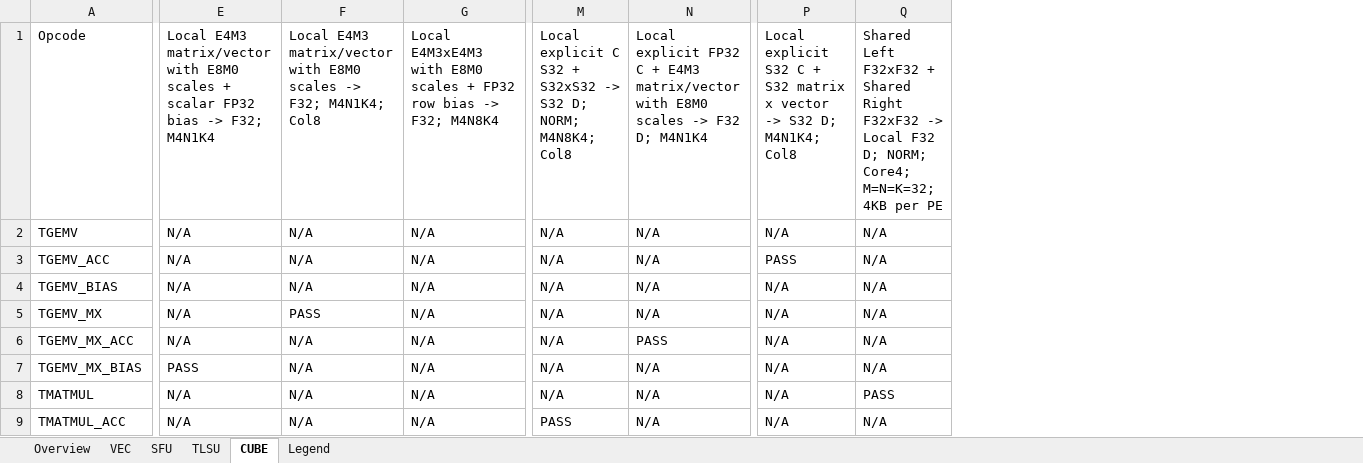
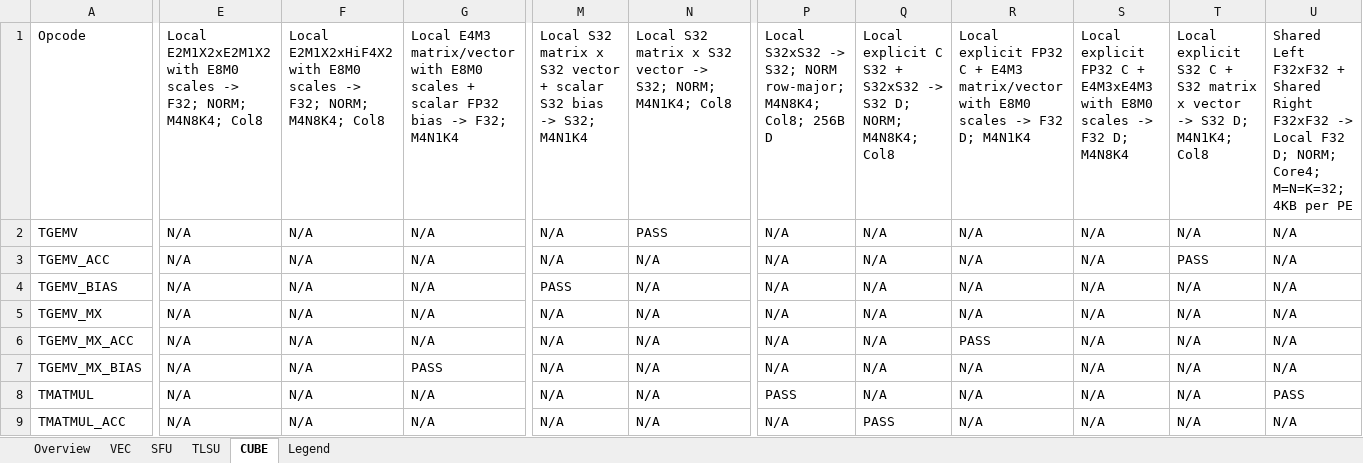
Before and after one commit to LinxISA/qemu, an Excel workbook: docs/linxisa/qemu_tile_profile_support.xlsx, sheet CUBE, drawn as a sheet; only a part is shown, gaps mark what is left out; values as stored, in another font and other column widths than the file's, no cell formats; the diff covers the shown part only; the diff names each change by its address in the sheet, - before the commit and + after, or states it on an @@ line.

```diff
--- a/docs/linxisa/qemu_tile_profile_support.xlsx (sheet CUBE)
+++ b/docs/linxisa/qemu_tile_profile_support.xlsx (sheet CUBE)
+column R, rows 1-9: Local explicit FP32 C + E4M3 matrix/vector with E8M0 scales -> F32 D; M4N1K4 | N/A | N/A | N/A | N/A | PASS | N/A | N/A | N/A
+column S, rows 1-9: Local explicit FP32 C + E4M3xE4M3 with E8M0 scales -> F32 D; M4N8K4 | N/A | N/A | N/A | N/A | N/A | N/A | N/A | N/A
+column T, rows 1-9: Local explicit S32 C + S32 matrix x vector -> S32 D; M4N1K4; Col8 | N/A | PASS | N/A | N/A | N/A | N/A | N/A | N/A
+column U, rows 1-9: Shared Left F32xF32 + Shared Right F32xF32 -> Local F32 D; NORM; Core4; M=N=K=32; 4KB per PE | N/A | N/A | N/A | N/A | N/A | N/A | PASS | N/A
-E1: Local E4M3 matrix/vector with E8M0 scales + scalar FP32 bias -> F32; M4N1K4
+E1: Local E2M1X2xE2M1X2 with E8M0 scales -> F32; NORM; M4N8K4; Col8
-F1: Local E4M3 matrix/vector with E8M0 scales -> F32; M4N1K4; Col8
+F1: Local E2M1X2xHiF4X2 with E8M0 scales -> F32; NORM; M4N8K4; Col8
-G1: Local E4M3xE4M3 with E8M0 scales + FP32 row bias -> F32; M4N8K4
+G1: Local E4M3 matrix/vector with E8M0 scales + scalar FP32 bias -> F32; M4N1K4
-M1: Local explicit C S32 + S32xS32 -> S32 D; NORM; M4N8K4; Col8
+M1: Local S32 matrix x S32 vector + scalar S32 bias -> S32; M4N1K4
-N1: Local explicit FP32 C + E4M3 matrix/vector with E8M0 scales -> F32 D; M4N1K4
+N1: Local S32 matrix x S32 vector -> S32; NORM; M4N1K4; Col8
-P1: Local explicit S32 C + S32 matrix x vector -> S32 D; M4N1K4; Col8
+P1: Local S32xS32 -> S32; NORM row-major; M4N8K4; Col8; 256B D
-Q1: Shared Left F32xF32 + Shared Right F32xF32 -> Local F32 D; NORM; Core4; M=N=K=32; 4KB per PE
+Q1: Local explicit C S32 + S32xS32 -> S32 D; NORM; M4N8K4; Col8
-N2: N/A
+N2: PASS
-P3: PASS
+P3: N/A
-M4: N/A
+M4: PASS
-F5: PASS
+F5: N/A
-N6: PASS
+N6: N/A
-E7: PASS
+E7: N/A
-G7: N/A
+G7: PASS
-P8: N/A
+P8: PASS
-Q8: PASS
+Q8: N/A
-M9: PASS
+M9: N/A
-Q9: N/A
+Q9: PASS
```
Also changed, not shown: 21 edited cells elsewhere in this sheet, sheet Overview, cell formats, 3 other files.
